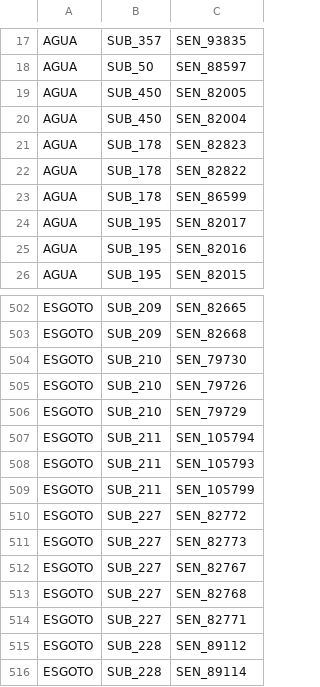
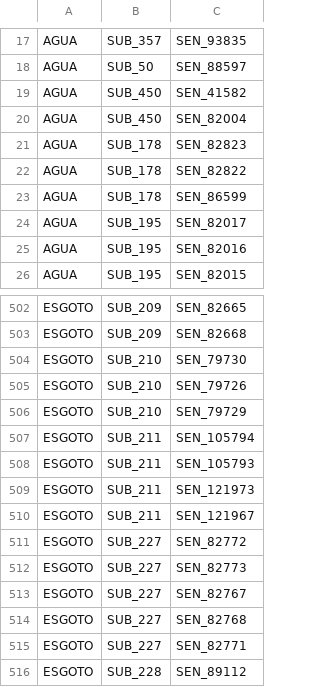
Before and after one commit to Jefersonnnn/ProjectTaKadu, a CSV file: data/sensors.csv, drawn as a sheet; only a part is shown, gaps mark what is left out; the shorter side is filled out with more unchanged rows.

Commit message:
fix: update sensor IDs in sensors.csv and sensors_remov.csv

```diff
--- a/data/sensors.csv
+++ b/data/sensors.csv
@@ -18,3 +18,3 @@ AGUA;SUB_357;SEN_93835
 AGUA;SUB_50;SEN_88597
-AGUA;SUB_450;SEN_82005
+AGUA;SUB_450;SEN_41582
 AGUA;SUB_450;SEN_82004
@@ -508,3 +508,4 @@ ESGOTO;SUB_211;SEN_105794
 ESGOTO;SUB_211;SEN_105793
-ESGOTO;SUB_211;SEN_105799
+ESGOTO;SUB_211;SEN_121973
+ESGOTO;SUB_211;SEN_121967
 ESGOTO;SUB_227;SEN_82772
```
Also changed, not shown: data/sensors_remov.csv.
